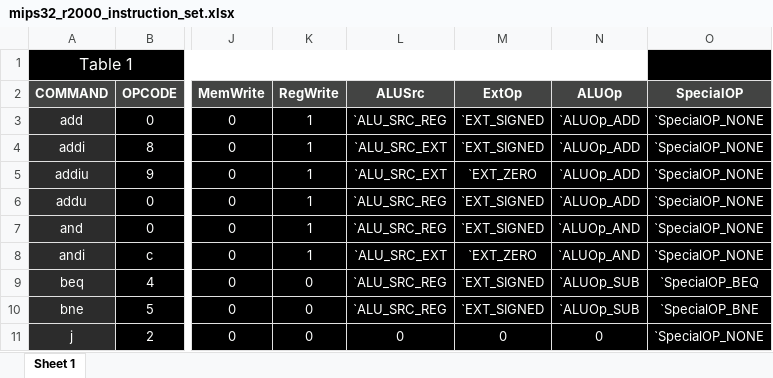
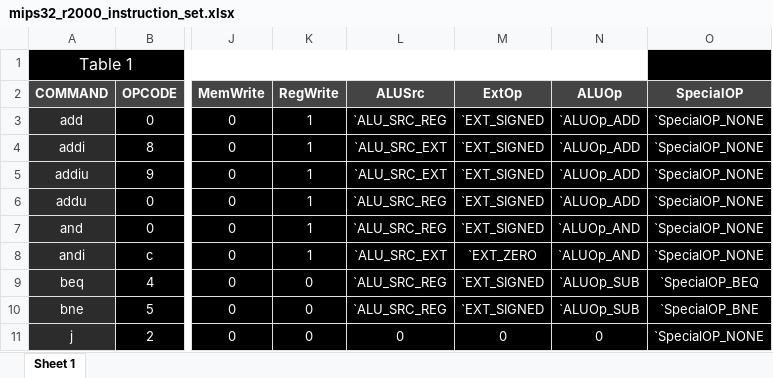
Before and after one commit to roiamiel1/FPGADrone, an Excel workbook: scripts/mips32_r2000_instruction_set.xlsx, sheet Sheet 1, drawn as a sheet; only a part is shown, gaps mark what is left out; values as stored, in another font and other column widths than the file's, no borders; the diff names each change by its address in the sheet, - before the commit and + after, or states it on an @@ line.

```diff
--- a/scripts/mips32_r2000_instruction_set.xlsx (sheet Sheet 1)
+++ b/scripts/mips32_r2000_instruction_set.xlsx (sheet Sheet 1)
-M5 (ExtOp): `EXT_ZERO
+M5 (ExtOp): `EXT_SIGNED
```
Also changed, not shown: 1 other file.
